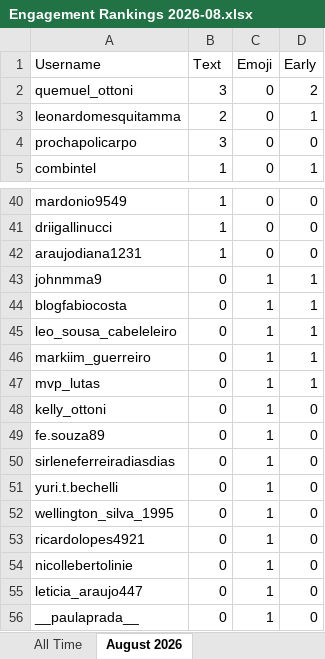
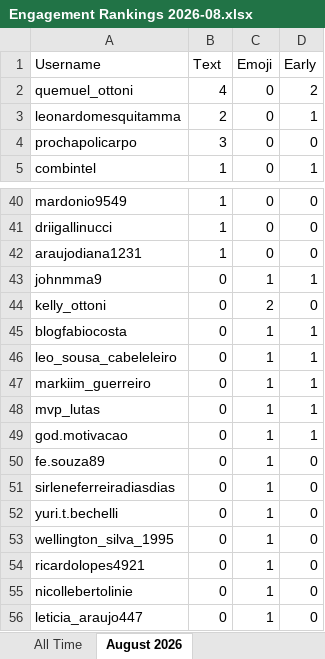
Before and after one commit to paxlucta/peace-grappler, an Excel workbook: Engagement Rankings 2026-08.xlsx, sheet August 2026, drawn as a sheet; only a part is shown, gaps mark what is left out; the shorter side is filled out with more unchanged rows; values as stored, in another font and other column widths than the file's, no borders; addresses are those after the commit; the diff names each change by its address in the sheet, - before the commit and + after, or states it on an @@ line.

```diff
--- a/Engagement Rankings 2026-08.xlsx (sheet August 2026)
+++ b/Engagement Rankings 2026-08.xlsx (sheet August 2026)
-B2 (Text): 3
+B2 (Text): 4
+row 44: kelly_ottoni | 0 | 2 | 0
-A49 (Username): kelly_ottoni
+A49 (Username): god.motivacao
-D49 (Early): 0
+D49 (Early): 1
```
Also changed, not shown: sheet All Time, Engagement Rankings.xlsx, 11 other files.
